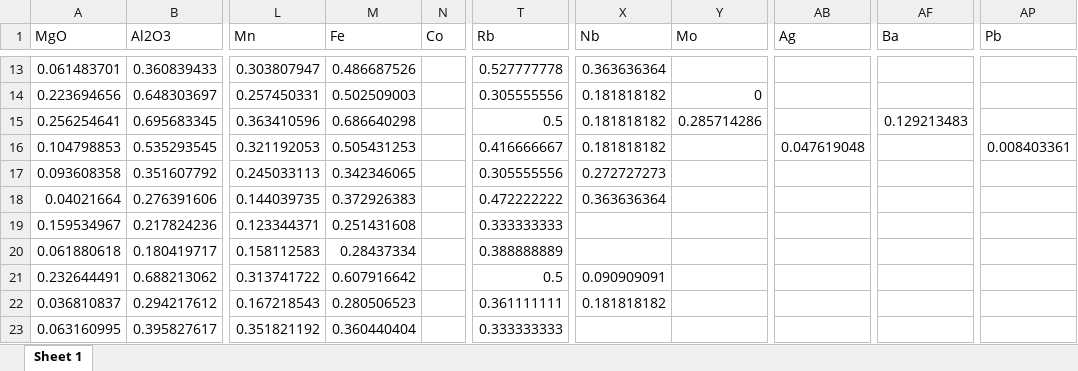
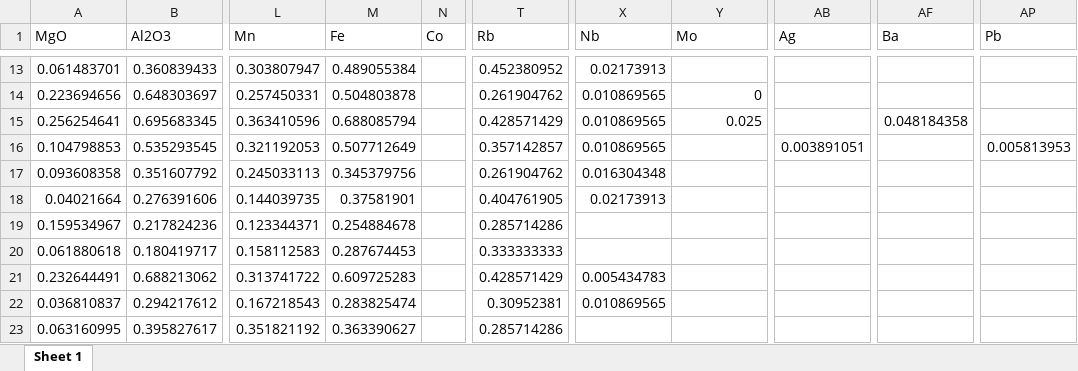
Before and after one commit to Tulikko/MB, an Excel workbook: data/n-pXRF.xlsx, sheet Sheet 1, drawn as a sheet; only a part is shown, gaps mark what is left out; values as stored, in another font and other column widths than the file's, no borders; the diff covers the shown part only; the diff names each change by its address in the sheet, - before the commit and + after, or states it on an @@ line.

```diff
--- a/data/n-pXRF.xlsx (sheet Sheet 1)
+++ b/data/n-pXRF.xlsx (sheet Sheet 1)
-M13 (Fe): 0.486687526
+M13 (Fe): 0.489055384
-T13 (Rb): 0.527777778
+T13 (Rb): 0.452380952
-X13 (Nb): 0.363636364
+X13 (Nb): 0.02173913
-M14 (Fe): 0.502509003
+M14 (Fe): 0.504803878
-T14 (Rb): 0.305555556
+T14 (Rb): 0.261904762
-X14:X16 (Nb): 0.181818182
+X14:X16 (Nb): 0.010869565
-M15 (Fe): 0.686640298
+M15 (Fe): 0.688085794
-T15 (Rb): 0.5
+T15 (Rb): 0.428571429
-Y15 (Mo): 0.285714286
+Y15 (Mo): 0.025
-AF15 (Ba): 0.129213483
+AF15 (Ba): 0.048184358
-M16 (Fe): 0.505431253
+M16 (Fe): 0.507712649
-T16 (Rb): 0.416666667
+T16 (Rb): 0.357142857
-AB16 (Ag): 0.047619048
+AB16 (Ag): 0.003891051
-AP16 (Pb): 0.008403361
+AP16 (Pb): 0.005813953
-M17 (Fe): 0.342346065
+M17 (Fe): 0.345379756
-T17 (Rb): 0.305555556
+T17 (Rb): 0.261904762
-X17 (Nb): 0.272727273
+X17 (Nb): 0.016304348
-M18 (Fe): 0.372926383
+M18 (Fe): 0.37581901
-T18 (Rb): 0.472222222
+T18 (Rb): 0.404761905
-X18 (Nb): 0.363636364
+X18 (Nb): 0.02173913
-M19 (Fe): 0.251431608
+M19 (Fe): 0.254884678
-T19 (Rb): 0.333333333
+T19 (Rb): 0.285714286
-M20 (Fe): 0.28437334
+M20 (Fe): 0.287674453
-T20 (Rb): 0.388888889
+T20 (Rb): 0.333333333
-M21 (Fe): 0.607916642
+M21 (Fe): 0.609725283
-T21 (Rb): 0.5
+T21 (Rb): 0.428571429
-X21 (Nb): 0.090909091
+X21 (Nb): 0.005434783
-M22 (Fe): 0.280506523
+M22 (Fe): 0.283825474
-T22 (Rb): 0.361111111
+T22 (Rb): 0.30952381
-X22 (Nb): 0.181818182
+X22 (Nb): 0.010869565
-M23 (Fe): 0.360440404
+M23 (Fe): 0.363390627
-T23 (Rb): 0.333333333
+T23 (Rb): 0.285714286
```
Also changed, not shown: 2 added rows, 808 edited cells and cell formats elsewhere in this sheet, 2 other files.
